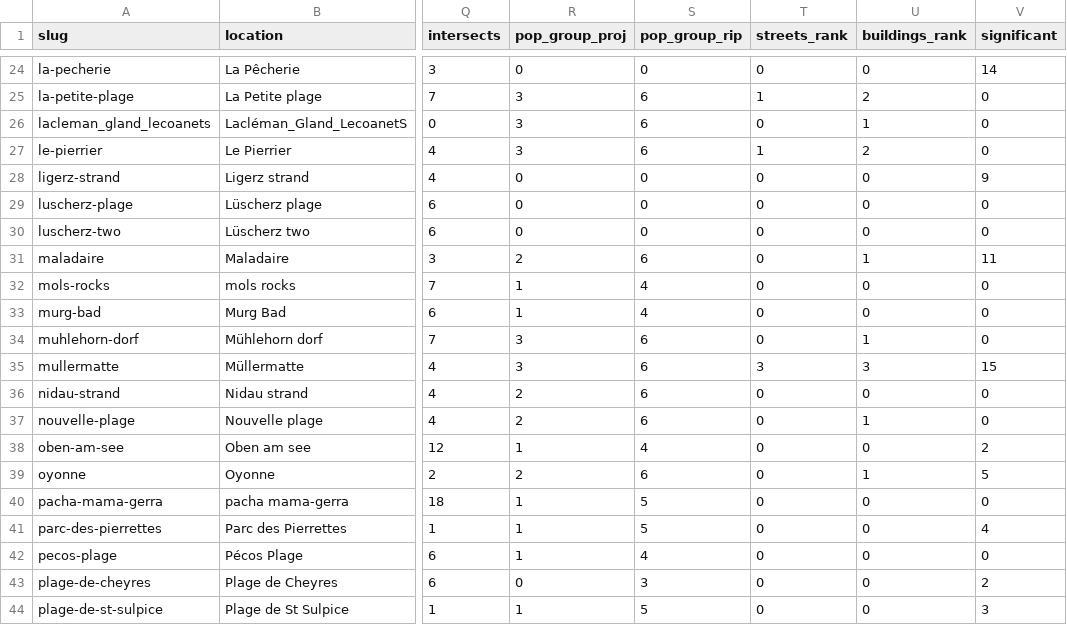
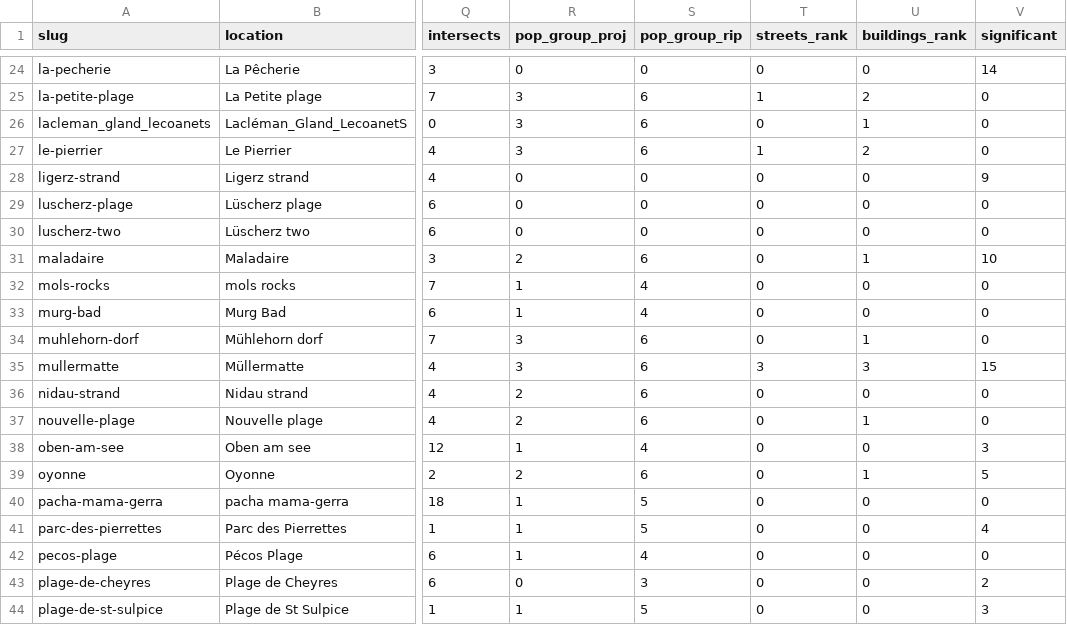
Before and after one commit to hammerdirt-analyst/iqals, a CSV file: output/codegroupsummaryMarch2020/these_beaches.csv, drawn as a sheet; only a part is shown, gaps mark what is left out; the diff covers the shown part only; the diff names each change by its address in the sheet, - before the commit and + after, or states it on an @@ line.

```diff
--- a/output/codegroupsummaryMarch2020/these_beaches.csv
+++ b/output/codegroupsummaryMarch2020/these_beaches.csv
-V31 (significant): 11
+V31 (significant): 10
-V38 (significant): 2
+V38 (significant): 3
```
Also changed, not shown: 10 edited cells elsewhere in this file, 51 other files.
